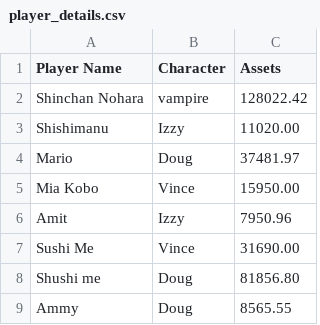
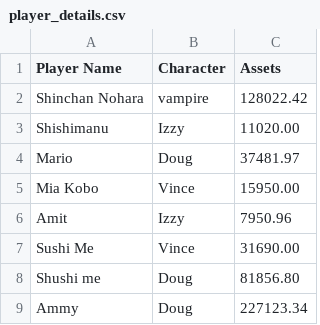
Before and after one commit to ammy20019/C-Programs, a CSV file: player_details.csv, drawn as a sheet.

```diff
--- a/player_details.csv
+++ b/player_details.csv
@@ -8,2 +8,2 @@ Sushi Me,Vince,31690.00
 Shushi me,Doug,81856.80
-Ammy,Doug,8565.55
+Ammy,Doug,227123.34
```
Also changed, not shown: 3 other files.
